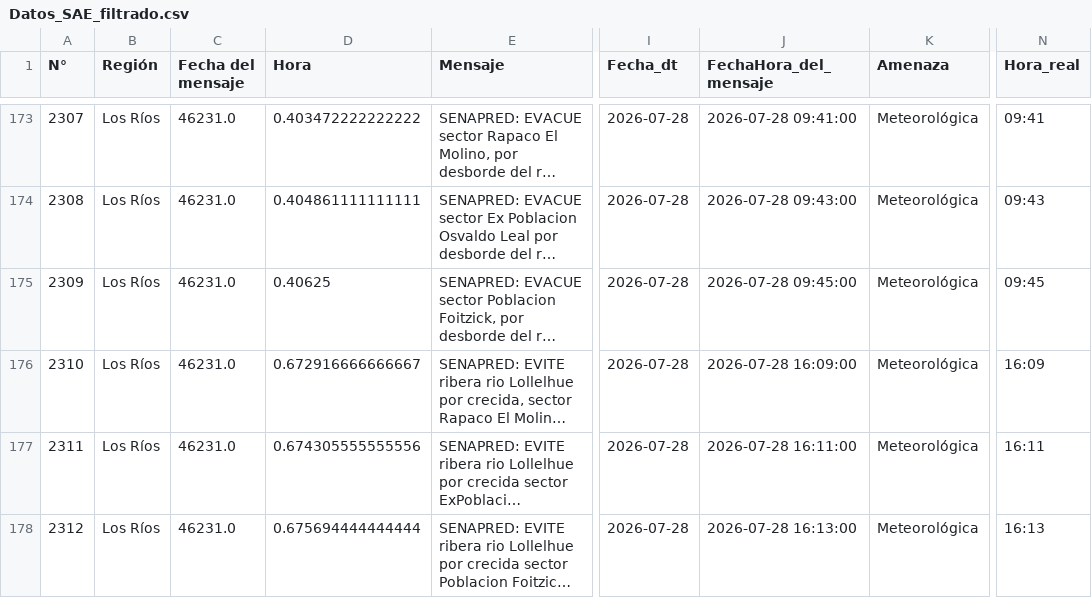
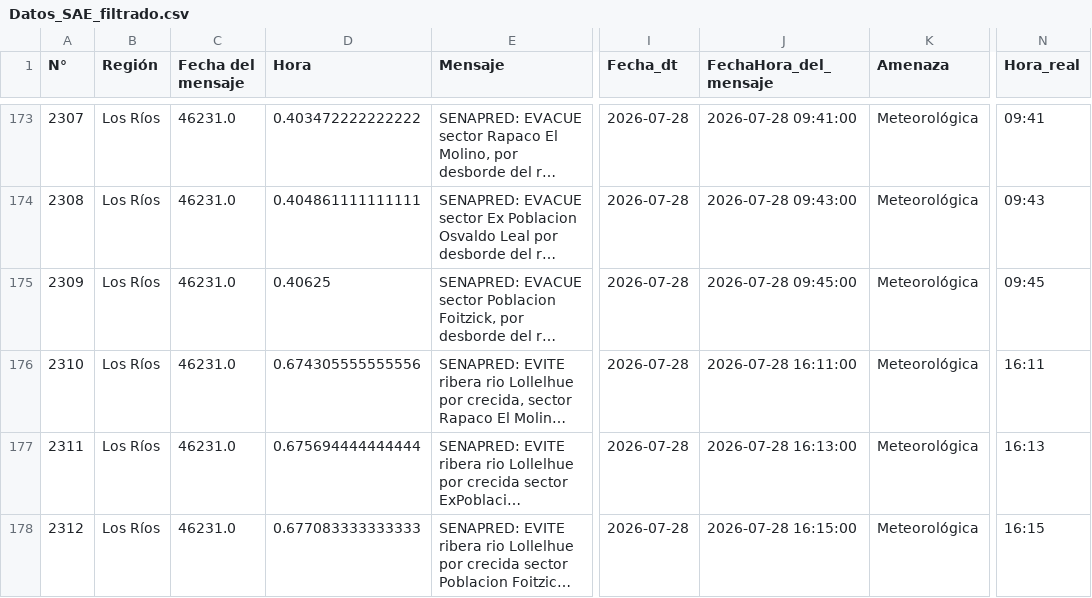
Before and after one commit to FranSENAPRED/datos-sae, a CSV file: Datos_SAE_filtrado.csv, drawn as a sheet; only a part is shown, gaps mark what is left out; long unchanged cells end in …; the diff names each change by its address in the sheet, - before the commit and + after, or states it on an @@ line.

```diff
--- a/Datos_SAE_filtrado.csv
+++ b/Datos_SAE_filtrado.csv
-D176 (Hora): 0.672916666666667
+D176 (Hora): 0.674305555555556
-J176 (FechaHora_del_mensaje): 2026-07-28 16:09:00
+J176 (FechaHora_del_mensaje): 2026-07-28 16:11:00
-N176 (Hora_real): 16:09
+N176 (Hora_real): 16:11
-D177 (Hora): 0.674305555555556
+D177 (Hora): 0.675694444444444
-J177 (FechaHora_del_mensaje): 2026-07-28 16:11:00
+J177 (FechaHora_del_mensaje): 2026-07-28 16:13:00
-N177 (Hora_real): 16:11
+N177 (Hora_real): 16:13
-D178 (Hora): 0.675694444444444
+D178 (Hora): 0.677083333333333
-J178 (FechaHora_del_mensaje): 2026-07-28 16:13:00
+J178 (FechaHora_del_mensaje): 2026-07-28 16:15:00
-N178 (Hora_real): 16:13
+N178 (Hora_real): 16:15
```
